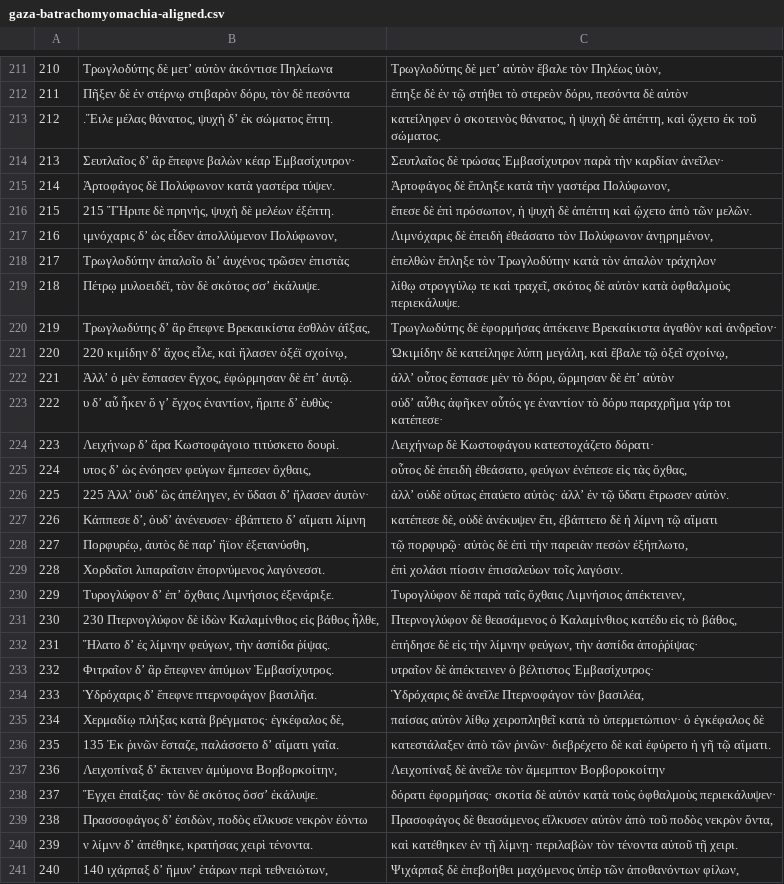
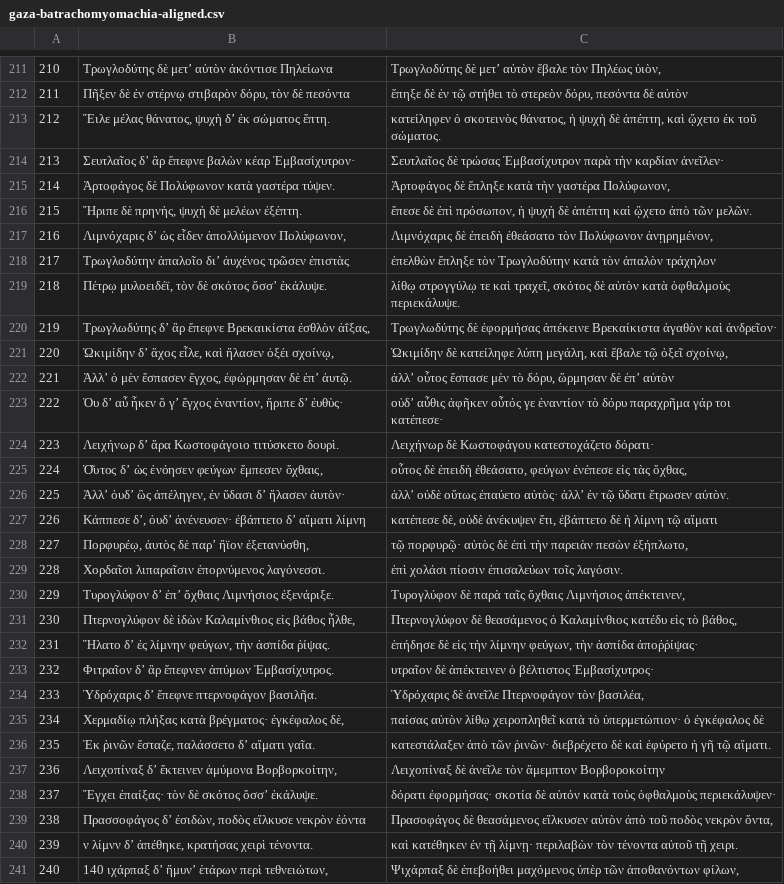
Before and after one commit to ryanfb/kraken-gaza-batrachomyomachia, a CSV file: gaza-batrachomyomachia-aligned.csv, drawn as a sheet; only a part is shown, gaps mark what is left out.

```diff
--- a/gaza-batrachomyomachia-aligned.csv
+++ b/gaza-batrachomyomachia-aligned.csv
@@ -212,16 +212,16 @@
 211,"Πῆξεν δὲ ἐν στέρνῳ στιβαρὸν δόρυ, τὸν δὲ πεσόντα","ἔπηξε δὲ ἐν τῷ στήθει τὸ στερεὸν δόρυ, πεσόντα δὲ αὐτὸν"
-212,".Ἕιλε μέλας θάνατος, ψυχὴ δʼ ἐκ σώματος ἔπτη.","κατείληφεν ὁ σκοτεινὸς θάνατος, ἡ ψυχὴ δὲ ἀπέπτη, καὶ ᾤχετο ἐκ τοῦ σώματος."
+212,"Ἕιλε μέλας θάνατος, ψυχὴ δʼ ἐκ σώματος ἔπτη.","κατείληφεν ὁ σκοτεινὸς θάνατος, ἡ ψυχὴ δὲ ἀπέπτη, καὶ ᾤχετο ἐκ τοῦ σώματος."
 213,"Σευτλαῖος δʼ ἂρ ἔπεφνε βαλὼν κέαρ Ἐμβασίχυτρον·","Σευτλαῖος δὲ τρώσας Ἐμβασίχυτρον παρὰ τὴν καρδίαν ἀνεῖλεν·"
 214,"Ἀρτοφάγος δὲ Πολύφωνον κατὰ γαστέρα τύψεν.","Ἀρτοφάγος δὲ ἔπληξε κατὰ τὴν γαστέρα Πολύφωνον,"
-215,"215 ἼἭριπε δὲ πρηνὴς, ψυχὴ δὲ μελέων ἐξέπτη.","ἔπεσε δὲ ἐπὶ πρόσωπον, ἡ ψυχὴ δὲ ἀπέπτη καὶ ᾤχετο ἀπὸ τῶν μελῶν."
-216,"ιμνόχαρις δʼ ὡς εἶδεν ἀπολλύμενον Πολύφωνον,","Λιμνόχαρις δὲ ἐπειδὴ ἐθεάσατο τὸν Πολύφωνον ἀνῃρημένον,"
+215,"Ἤριπε δὲ πρηνὴς, ψυχὴ δὲ μελέων ἐξέπτη.","ἔπεσε δὲ ἐπὶ πρόσωπον, ἡ ψυχὴ δὲ ἀπέπτη καὶ ᾤχετο ἀπὸ τῶν μελῶν."
+216,"Λιμνόχαρις δʼ ὡς εἶδεν ἀπολλύμενον Πολύφωνον,","Λιμνόχαρις δὲ ἐπειδὴ ἐθεάσατο τὸν Πολύφωνον ἀνῃρημένον,"
 217,"Τρωγλοδύτην ἁπαλοῖο διʼ ἀυχένος τρῶσεν ἐπιστὰς","ἐπελθὼν ἔπληξε τὸν Τρωγλοδύτην κατὰ τὸν ἁπαλὸν τράχηλον"
-218,"Πέτρῳ μυλοειδέϊ, τὸν δὲ σκότος σσʼ ἐκάλυψε.","λίθῳ στρογγύλῳ τε καὶ τραχεῖ, σκότος δὲ αὐτὸν κατὰ ὀφθαλμοὺς περιεκάλυψε."
+218,"Πέτρῳ μυλοειδέϊ, τὸν δὲ σκότος ὄσσʼ ἐκάλυψε.","λίθῳ στρογγύλῳ τε καὶ τραχεῖ, σκότος δὲ αὐτὸν κατὰ ὀφθαλμοὺς περιεκάλυψε."
 219,"Τρωγλωδύτης δʼ ἂρ ἔπεφνε Βρεκαικίστα ἐσθλὸν ἀΐξας,","Τρωγλωδύτης δὲ ἐφορμήσας ἀπέκεινε Βρεκαίκιστα ἀγαθὸν καὶ ἀνδρεῖον·"
-220,"220 κιμίδην δʼ ἄχος εἷλε, καὶ ἤλασεν ὀξέϊ σχοίνῳ,","Ὠκιμίδην δὲ κατείληφε λύπη μεγάλη, καὶ ἔβαλε τῷ ὀξεῖ σχοίνῳ,"
+220,"Ὠκιμίδην δʼ ἄχος εἷλε, καὶ ἤλασεν ὀξέι σχοίνῳ,","Ὠκιμίδην δὲ κατείληφε λύπη μεγάλη, καὶ ἔβαλε τῷ ὀξεῖ σχοίνῳ,"
 221,"Ἀλλʼ ὁ μὲν ἔσπασεν ἔγχος, ἐφώρμησαν δὲ ἐπʼ ἀυτῷ.","ἀλλʼ οὗτος ἔσπασε μὲν τὸ δόρυ, ὥρμησαν δὲ ἐπʼ αὐτὸν"
-222,"υ δʼ αὖ ἧκεν ὅ γʼ ἔγχος ἐναντίον, ἤριπε δʼ ἐυθὺς·","οὐδʼ αὖθις ἀφῆκεν οὗτός γε ἐναντίον τὸ δόρυ παραχρῆμα γάρ τοι κατέπεσε·"
+222,"Ὀυ δʼ αὖ ἧκεν ὅ γʼ ἔγχος ἐναντίον, ἤριπε δʼ ἐυθὺς·","οὐδʼ αὖθις ἀφῆκεν οὗτός γε ἐναντίον τὸ δόρυ παραχρῆμα γάρ τοι κατέπεσε·"
 223,"Λειχήνωρ δʼ ἄρα Κωστοφάγοιο τιτύσκετο δουρὶ.","Λειχήνωρ δὲ Κωστοφάγου κατεστοχάζετο δόρατι·"
-224,"υτος δʼ ὡς ἐνόησεν φεύγων ἔμπεσεν ὄχθαις,","οὗτος δὲ ἐπειδὴ ἐθεάσατο, φεύγων ἐνέπεσε εἰς τὰς ὄχθας,"
-225,"225 Ἀλλʼ ὀυδʼ ὣς ἀπέληγεν, ἐν ὕδασι δʼ ἤλασεν ἀυτὸν·","ἀλλʼ οὐδὲ οὕτως ἐπαύετο αὐτὸς· ἀλλʼ ἐν τῷ ὕδατι ἔτρωσεν αὐτὸν."
+224,"Ὁ͂υτος δʼ ὡς ἐνόησεν φεύγων ἔμπεσεν ὄχθαις,","οὗτος δὲ ἐπειδὴ ἐθεάσατο, φεύγων ἐνέπεσε εἰς τὰς ὄχθας,"
+225,"Ἀλλʼ ὀυδʼ ὣς ἀπέληγεν, ἐν ὕδασι δʼ ἤλασεν ἀυτὸν·","ἀλλʼ οὐδὲ οὕτως ἐπαύετο αὐτὸς· ἀλλʼ ἐν τῷ ὕδατι ἔτρωσεν αὐτὸν."
 226,"Κάππεσε δʼ, ὀυδʼ ἀνένευσεν· ἐβάπτετο δʼ αἵματι λίμνη","κατέπεσε δὲ, οὐδὲ ἀνέκυψεν ἔτι, ἐβάπτετο δὲ ἡ λίμνη τῷ αἵματι"
@@ -230,3 +230,3 @@
 229,"Τυρογλύφον δʼ ἐπʼ ὄχθαις Λιμνήσιος ἐξενάριξε.","Τυρογλύφον δὲ παρὰ ταῖς ὄχθαις Λιμνήσιος ἀπέκτεινεν,"
-230,"230 Πτερνογλύφον δὲ ἰδὼν Καλαμίνθιος εἰς βάθος ἦλθε,","Πτερνογλύφον δὲ θεασάμενος ὁ Καλαμίνθιος κατέδυ εἰς τὸ βάθος,"
+230,"Πτερνογλύφον δὲ ἰδὼν Καλαμίνθιος εἰς βάθος ἦλθε,","Πτερνογλύφον δὲ θεασάμενος ὁ Καλαμίνθιος κατέδυ εἰς τὸ βάθος,"
 231,"Ἥλατο δʼ ἐς λίμνην φεύγων, τὴν ἀσπίδα ῥίψας.","ἐπήδησε δὲ εἰς τὴν λίμνην φεύγων, τὴν ἀσπίδα ἀποῤῥίψας·"
@@ -235,6 +235,6 @@
 234,"Χερμαδίῳ πλήξας κατὰ βρέγματος· ἐγκέφαλος δὲ,","παίσας αὐτὸν λίθῳ χειροπληθεῖ κατὰ τὸ ὑπερμετώπιον· ὁ ἐγκέφαλος δὲ"
-235,"135 Ἐκ ῥινῶν ἔσταζε, παλάσσετο δʼ αἵματι γαῖα.","κατεστάλαξεν ἀπὸ τῶν ῥινῶν· διεβρέχετο δὲ καὶ ἐφύρετο ἡ γῆ τῷ αἵματι."
+235,"Ἐκ ῥινῶν ἔσταζε, παλάσσετο δʼ αἵματι γαῖα.","κατεστάλαξεν ἀπὸ τῶν ῥινῶν· διεβρέχετο δὲ καὶ ἐφύρετο ἡ γῆ τῷ αἵματι."
 236,"Λειχοπίναξ δʼ ἔκτεινεν ἀμύμονα Βορβορκοίτην,","Λειχοπίναξ δὲ ἀνεῖλε τὸν ἄμεμπτον Βορβοροκοίτην"
 237,"Ἔγχει ἐπαίξας· τὸν δὲ σκότος ὄσσʼ ἐκάλυψε.","δόρατι ἐφορμήσας· σκοτία δὲ αὐτόν κατὰ τοὺς ὀφθαλμοὺς περιεκάλυψεν·"
-238,"Πρασσοφάγος δʼ ἐσιδὼν, ποδὸς εἵλκυσε νεκρὸν ἐόντω","Πρασοφάγος δὲ θεασάμενος εἵλκυσεν αὐτὸν ἀπὸ τοῦ ποδὸς νεκρὸν ὄντα,"
+238,"Πρασσοφάγος δʼ ἐσιδὼν, ποδὸς εἵλκυσε νεκρὸν ἐόντα","Πρασοφάγος δὲ θεασάμενος εἵλκυσεν αὐτὸν ἀπὸ τοῦ ποδὸς νεκρὸν ὄντα,"
 239,"ν λίμνν δʼ ἀπέθηκε, κρατήσας χειρὶ τένοντα.","καὶ κατέθηκεν ἐν τῇ λίμνῃ· περιλαβὼν τὸν τένοντα αὐτοῦ τῇ χειρι."
```
Also changed, not shown: 2 other files.
